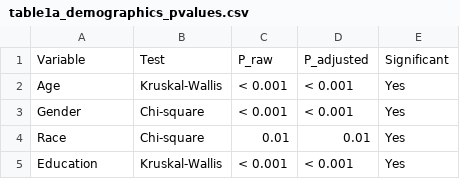
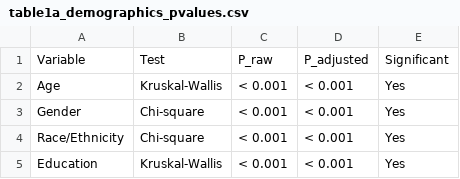
Before and after one commit to efchea1/Scalable-Plasma-Biomarker-Phenotyping-for-Alzheimer-s-Disease, a CSV file: Tables/table1a_demographics_pvalues.csv, drawn as a sheet.

```diff
--- a/Tables/table1a_demographics_pvalues.csv
+++ b/Tables/table1a_demographics_pvalues.csv
@@ -3,3 +3,3 @@
 "Gender","Chi-square","< 0.001","< 0.001","Yes"
-"Race","Chi-square","0.01","0.01","Yes"
+"Race/Ethnicity","Chi-square","< 0.001","< 0.001","Yes"
 "Education","Kruskal-Wallis","< 0.001","< 0.001","Yes"
```
Also changed, not shown: Tables/method_agreement_matrix.csv, Tables/table1_demographics_by_atn.csv, 9 other files.
